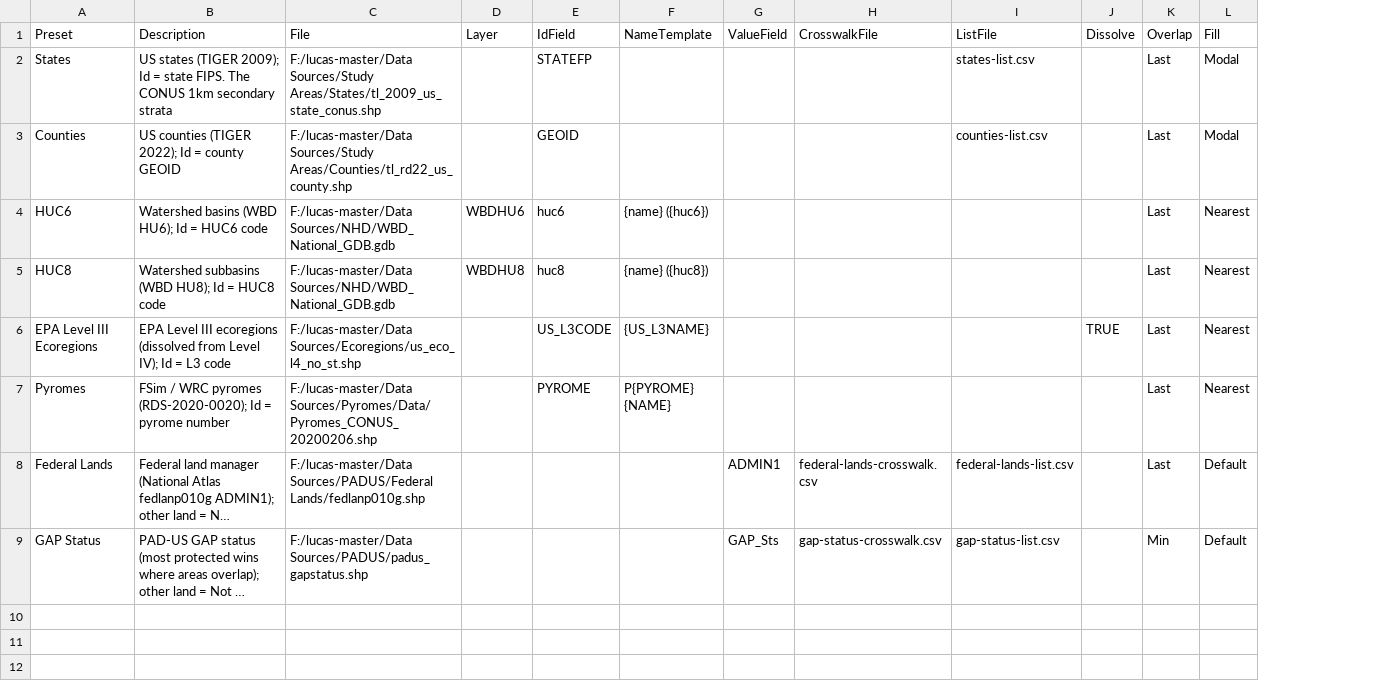
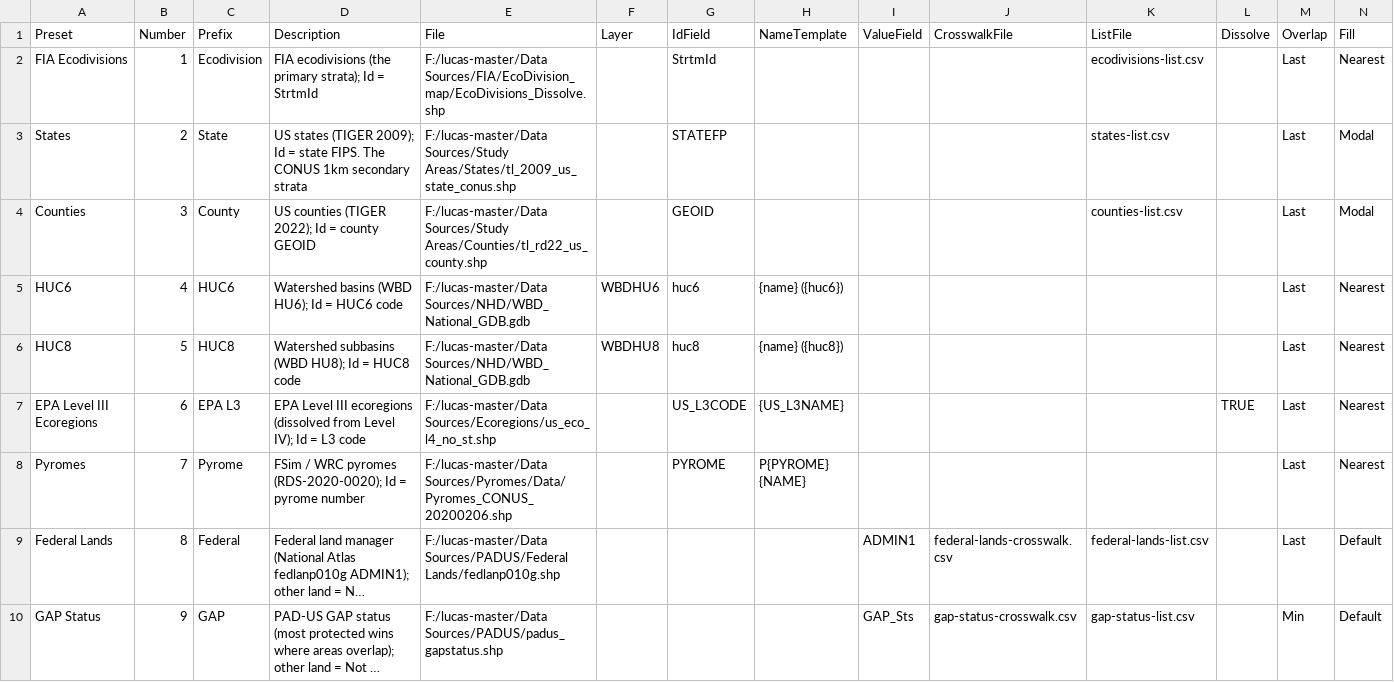
Before and after one commit to bsleeter/lucasCore, a CSV file: defaults/strata/presets.csv, drawn as a sheet; only a part is shown; long unchanged cells end in …; addresses are those after the commit; rows hold the shown columns only; the diff names each change by its address in the sheet, - before the commit and + after, or states it on an @@ line.

```diff
--- a/defaults/strata/presets.csv
+++ b/defaults/strata/presets.csv
+column B (Number), rows 3-10: 2 | 3 | 4 | 5 | 6 | 7 | 8 | 9
+column C (Prefix), rows 3-10: State | County | HUC6 | HUC8 | EPA L3 | Pyrome | Federal | GAP
+row 2: FIA Ecodivisions | 1 | Ecodivision | FIA ecodivisions (the primary strata); Id = StrtmId | F:/lucas-master/Data Sources/FIA/EcoDivision_map/EcoDivisions_Dissolve.shp |  | StrtmId |  |  |  | ecodivisions-list.csv |  | Last | Nearest
```
Also changed, not shown: 15 other files.
